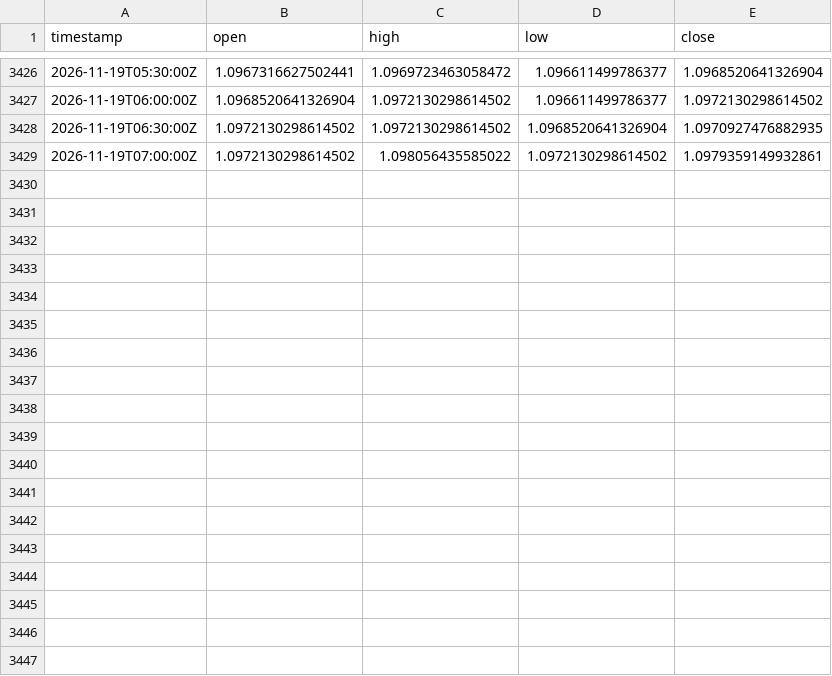
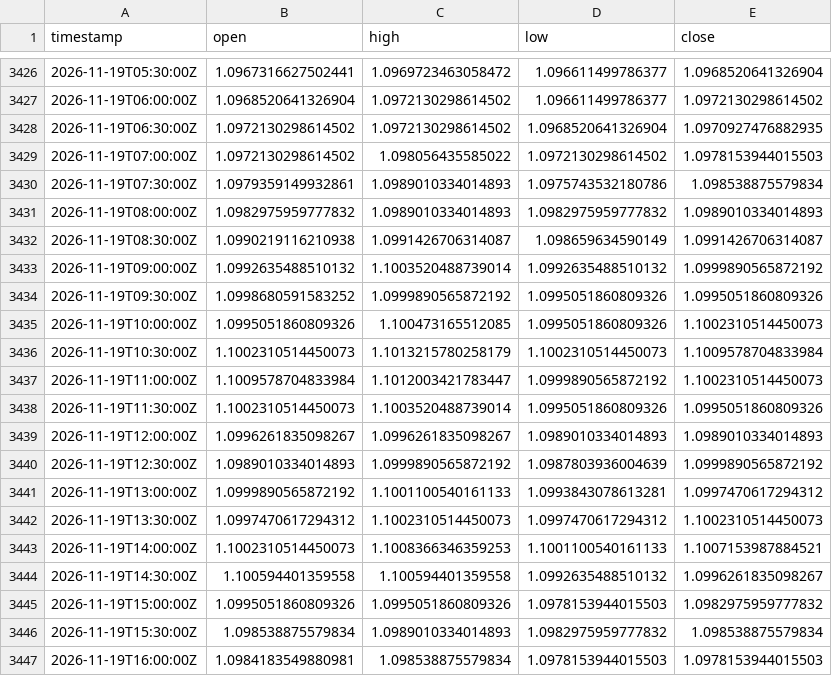
Before and after one commit to robelabraham1219-cmyk/institutional-trading-dashboard, a CSV file: data/EURUSD=X_30m.csv, drawn as a sheet; only a part is shown, gaps mark what is left out; the diff covers the shown part only.

```diff
--- a/data/EURUSD=X_30m.csv
+++ b/data/EURUSD=X_30m.csv
@@ -3428,2 +3428,20 @@ timestamp,open,high,low,close
 2026-11-19T06:30:00Z,1.0972130298614502,1.0972130298614502,1.0968520641326904,1.0970927476882935
-2026-11-19T07:00:00Z,1.0972130298614502,1.098056435585022,1.0972130298614502,1.0979359149932861
+2026-11-19T07:00:00Z,1.0972130298614502,1.098056435585022,1.0972130298614502,1.0978153944015503
+2026-11-19T07:30:00Z,1.0979359149932861,1.0989010334014893,1.0975743532180786,1.098538875579834
+2026-11-19T08:00:00Z,1.0982975959777832,1.0989010334014893,1.0982975959777832,1.0989010334014893
+2026-11-19T08:30:00Z,1.0990219116210938,1.0991426706314087,1.098659634590149,1.0991426706314087
+2026-11-19T09:00:00Z,1.0992635488510132,1.1003520488739014,1.0992635488510132,1.0999890565872192
+2026-11-19T09:30:00Z,1.0998680591583252,1.0999890565872192,1.0995051860809326,1.0995051860809326
+2026-11-19T10:00:00Z,1.0995051860809326,1.100473165512085,1.0995051860809326,1.1002310514450073
+2026-11-19T10:30:00Z,1.1002310514450073,1.1013215780258179,1.1002310514450073,1.1009578704833984
+2026-11-19T11:00:00Z,1.1009578704833984,1.1012003421783447,1.0999890565872192,1.1002310514450073
+2026-11-19T11:30:00Z,1.1002310514450073,1.1003520488739014,1.0995051860809326,1.0995051860809326
+2026-11-19T12:00:00Z,1.0996261835098267,1.0996261835098267,1.0989010334014893,1.0989010334014893
+2026-11-19T12:30:00Z,1.0989010334014893,1.0999890565872192,1.0987803936004639,1.0999890565872192
+2026-11-19T13:00:00Z,1.0999890565872192,1.1001100540161133,1.0993843078613281,1.0997470617294312
+2026-11-19T13:30:00Z,1.0997470617294312,1.1002310514450073,1.0997470617294312,1.1002310514450073
+2026-11-19T14:00:00Z,1.1002310514450073,1.1008366346359253,1.1001100540161133,1.1007153987884521
+2026-11-19T14:30:00Z,1.100594401359558,1.100594401359558,1.0992635488510132,1.0996261835098267
+2026-11-19T15:00:00Z,1.0995051860809326,1.0995051860809326,1.0978153944015503,1.0982975959777832
+2026-11-19T15:30:00Z,1.098538875579834,1.0989010334014893,1.0982975959777832,1.098538875579834
+2026-11-19T16:00:00Z,1.0984183549880981,1.098538875579834,1.0978153944015503,1.0978153944015503
```
Also changed, not shown: 9 added rows elsewhere in this file, data/GBPUSD=X_30m.csv, data/USDCAD=X_30m.csv, 11 other files.
